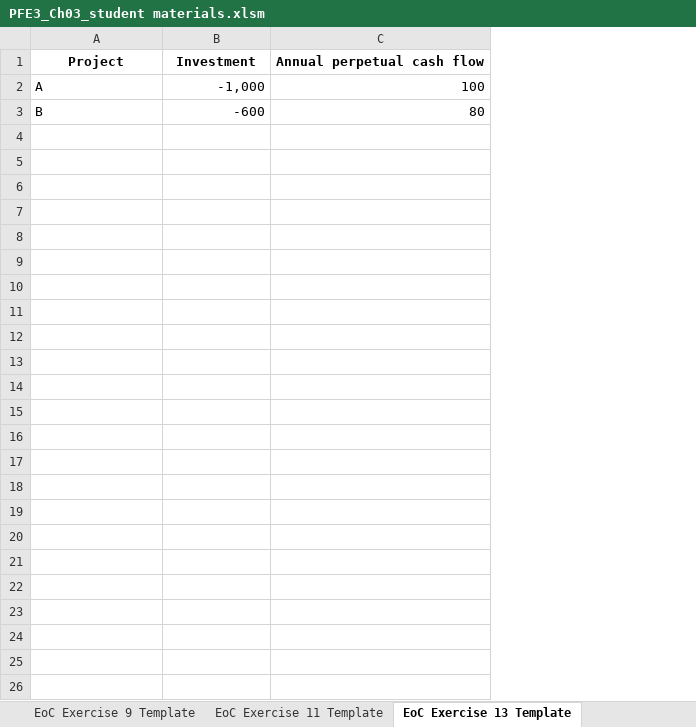
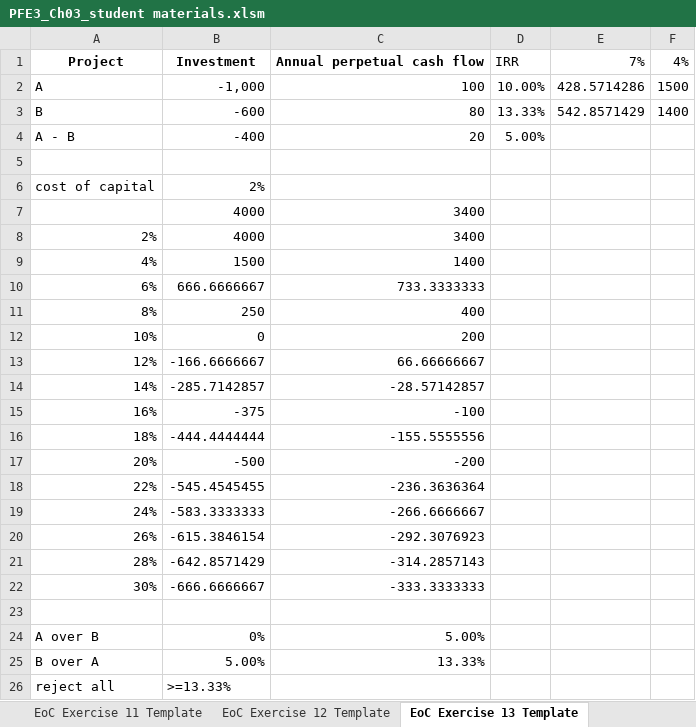
Before and after one commit to shuaitq/PFE3-Resources, an Excel workbook: Student Resources/Exercise Answers/PFE3_Ch03_student materials.xlsm, sheet EoC Exercise 13 Template, drawn as a sheet; values as stored, in another font and other column widths than the file's, no borders; charts and pictures not drawn; the diff names each change by its address in the sheet, - before the commit and + after, or states it on an @@ line.

```diff
--- a/Student Resources/Exercise Answers/PFE3_Ch03_student materials.xlsm (sheet EoC Exercise 13 Template)
+++ b/Student Resources/Exercise Answers/PFE3_Ch03_student materials.xlsm (sheet EoC Exercise 13 Template)
+sheet tab: EoC Exercise 12 Template
+column D, rows 1-3: IRR | 10.00% | 13.33%
+column E, rows 1-3: 7% | 428.5714286 | 542.8571429
+column F, rows 1-3: 4% | 1500 | 1400
+row 4: A - B | -400 | 20 | 5.00%
+row 5: (empty)
+row 6: cost of capital | 2%
+row 7:  | 4000 | 3400
+row 8: 2% | 4000 | 3400
+row 9: 4% | 1500 | 1400
+row 10: 6% | 666.6666667 | 733.3333333
+row 11: 8% | 250 | 400
+row 12: 10% | 0 | 200
+row 13: 12% | -166.6666667 | 66.66666667
+row 14: 14% | -285.7142857 | -28.57142857
+row 15: 16% | -375 | -100
+row 16: 18% | -444.4444444 | -155.5555556
+row 17: 20% | -500 | -200
+row 18: 22% | -545.4545455 | -236.3636364
+row 19: 24% | -583.3333333 | -266.6666667
+row 20: 26% | -615.3846154 | -292.3076923
+row 21: 28% | -642.8571429 | -314.2857143
+row 22: 30% | -666.6666667 | -333.3333333
+row 23: (empty)
+row 24: A over B | 0% | 5.00%
+row 25: B over A | 5.00% | 13.33%
+row 26: reject all | >=13.33%
```
Also changed, not shown: sheet EoC Exercise 18 Template, sheet EoC Exercise 11 Template, sheet EoC Exercise 16 Template, sheet EoC Exercise 7 Template, sheet EoC Exercise 2 Template, sheet EoC Exercise 1 Template, 1 more sheet, other sheet tabs, charts or pictures.
